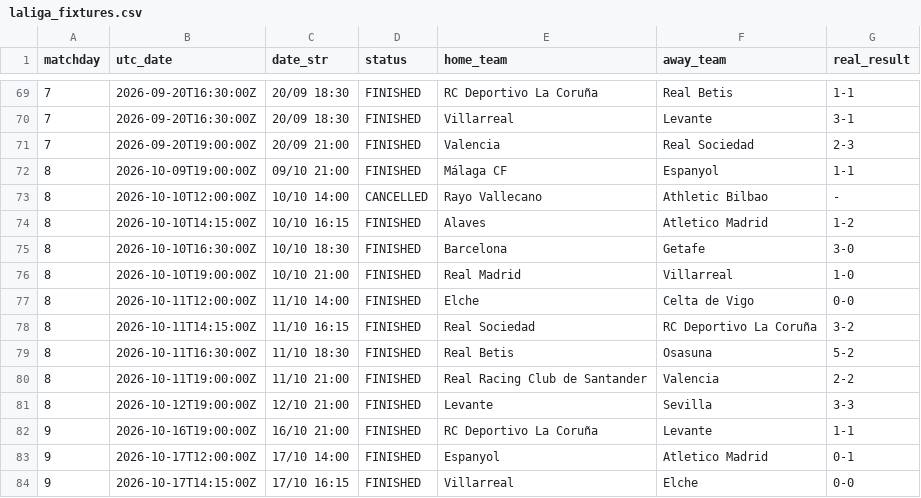
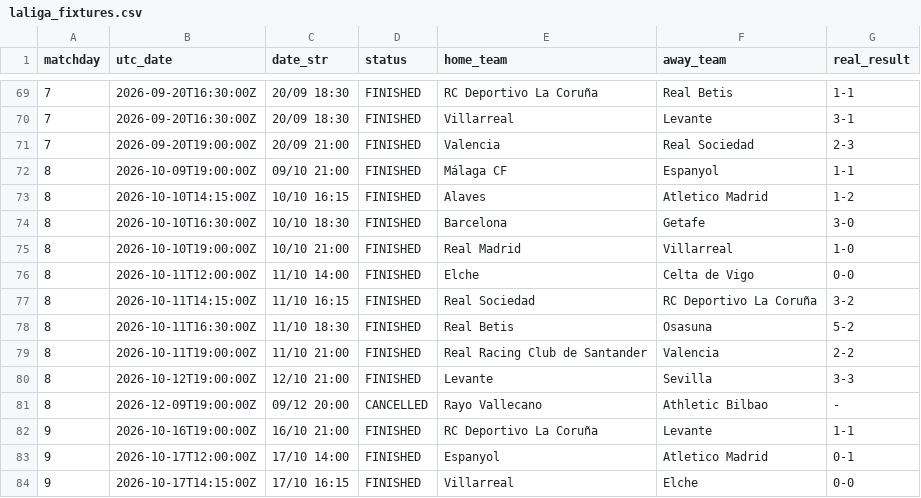
Before and after one commit to YerayPadial/laliga-predictor-ai, a CSV file: data/laliga_fixtures.csv, drawn as a sheet; only a part is shown, gaps mark what is left out.

```diff
--- a/data/laliga_fixtures.csv
+++ b/data/laliga_fixtures.csv
@@ -72,3 +72,2 @@ matchday,utc_date,date_str,status,home_team,away_team,real_result
 8,2026-10-09T19:00:00Z,09/10 21:00,FINISHED,Málaga CF,Espanyol,1-1
-8,2026-10-10T12:00:00Z,10/10 14:00,CANCELLED,Rayo Vallecano,Athletic Bilbao,-
 8,2026-10-10T14:15:00Z,10/10 16:15,FINISHED,Alaves,Atletico Madrid,1-2
@@ -81,2 +80,3 @@ matchday,utc_date,date_str,status,home_team,away_team,real_result
 8,2026-10-12T19:00:00Z,12/10 21:00,FINISHED,Levante,Sevilla,3-3
+8,2026-12-09T19:00:00Z,09/12 20:00,CANCELLED,Rayo Vallecano,Athletic Bilbao,-
 9,2026-10-16T19:00:00Z,16/10 21:00,FINISHED,RC Deportivo La Coruña,Levante,1-1
```
